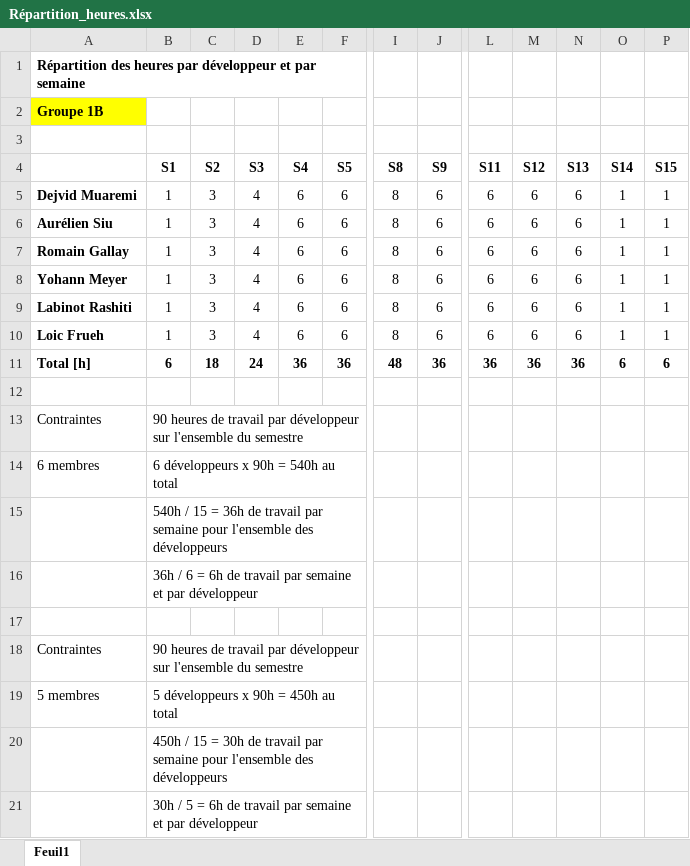
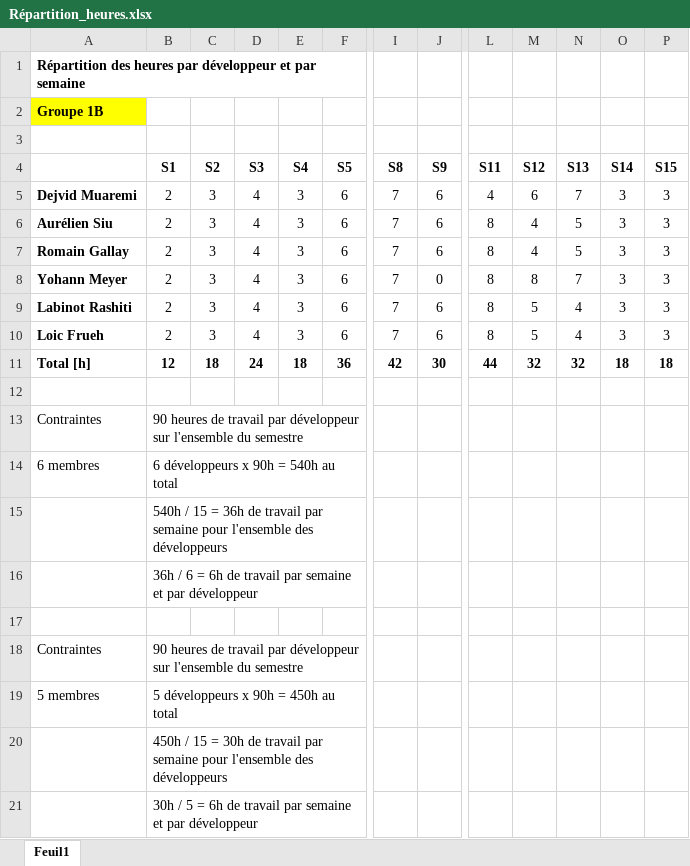
Before and after one commit to Nyahon/PRO, an Excel workbook: Répartition_heures.xlsx, sheet Feuil1, drawn as a sheet; only a part is shown, gaps mark what is left out; values as stored, in another font and other column widths than the file's, no borders; the diff names each change by its address in the sheet, - before the commit and + after, or states it on an @@ line.

Commit message:
Update Répartition_heures.xlsx
The file contain the comment and the hours.

```diff
--- a/Répartition_heures.xlsx (sheet Feuil1)
+++ b/Répartition_heures.xlsx (sheet Feuil1)
-B5:B10 (S1): 1
+B5:B10 (S1): 2
-E5:E10 (S4): 6
+E5:E10 (S4): 3
-I5:I10 (S8): 8
+I5:I10 (S8): 7
-L5 (S11): 6
+L5 (S11): 4
-N5 (S13): 6
+N5 (S13): 7
-O5:O10 (S14): 1
+O5:O10 (S14): 3
-P5:P10 (S15): 1
+P5:P10 (S15): 3
-L6:L10 (S11): 6
+L6:L10 (S11): 8
-M6:M7 (S12): 6
+M6:M7 (S12): 4
-N6:N7 (S13): 6
+N6:N7 (S13): 5
-J8 (S9): 6
+J8 (S9): 0
-M8 (S12): 6
+M8 (S12): 8
-N8 (S13): 6
+N8 (S13): 7
-M9:M10 (S12): 6
+M9:M10 (S12): 5
-N9:N10 (S13): 6
+N9:N10 (S13): 4
-B11 (S1): 6
+B11 (S1): 12
-E11 (S4): 36
+E11 (S4): 18
-I11 (S8): 48
+I11 (S8): 42
-J11 (S9): 36
+J11 (S9): 30
-L11 (S11): 36
+L11 (S11): 44
-M11 (S12): 36
+M11 (S12): 32
-N11 (S13): 36
+N11 (S13): 32
-O11 (S14): 6
+O11 (S14): 18
-P11 (S15): 6
+P11 (S15): 18
```
